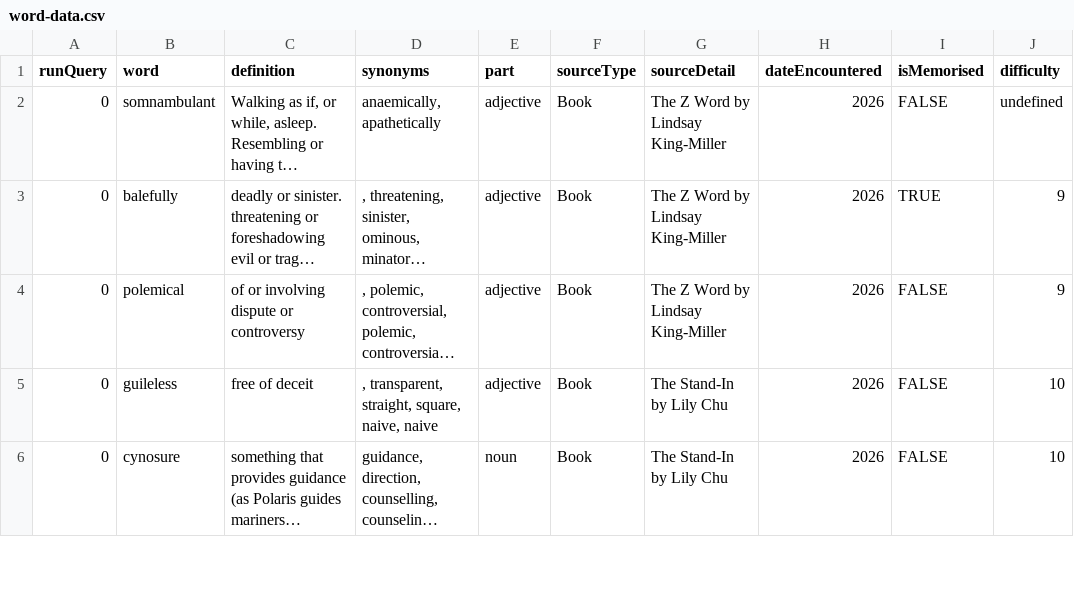
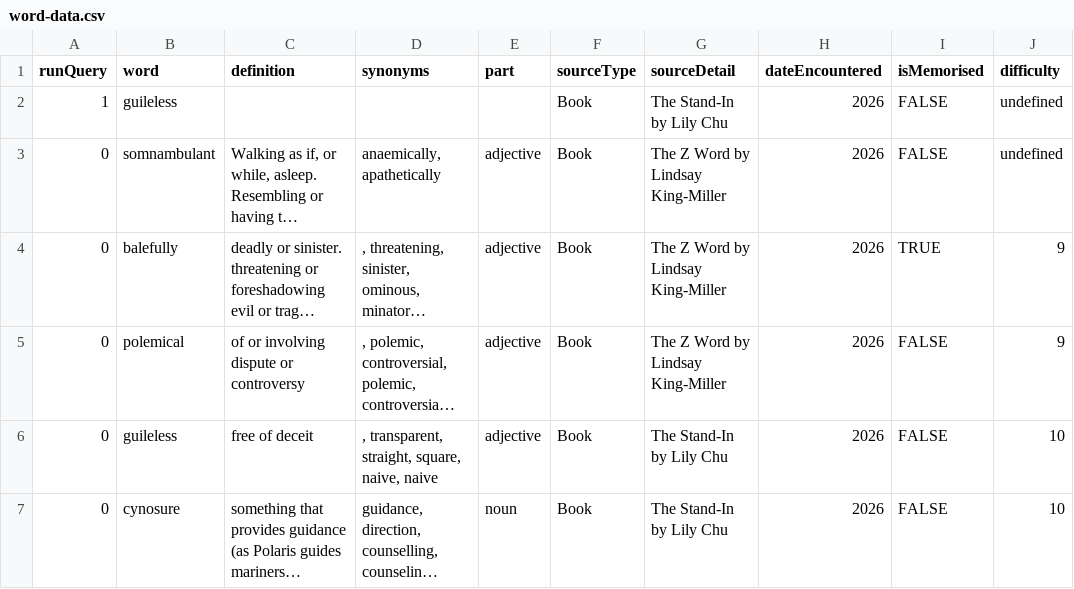
Before and after one commit to Blekksprut/Blekksprut.github.io, a CSV file: data/word-data.csv, drawn as a sheet; only a part is shown; long unchanged cells end in …; the diff names each change by its address in the sheet, - before the commit and + after, or states it on an @@ line.

Commit message:
Update word-data.csv
Guileless added

```diff
--- a/data/word-data.csv
+++ b/data/word-data.csv
+row 2: 1 | guileless |  |  |  | Book | The Stand-In by Lily Chu | 2026 | FALSE | undefined
```
